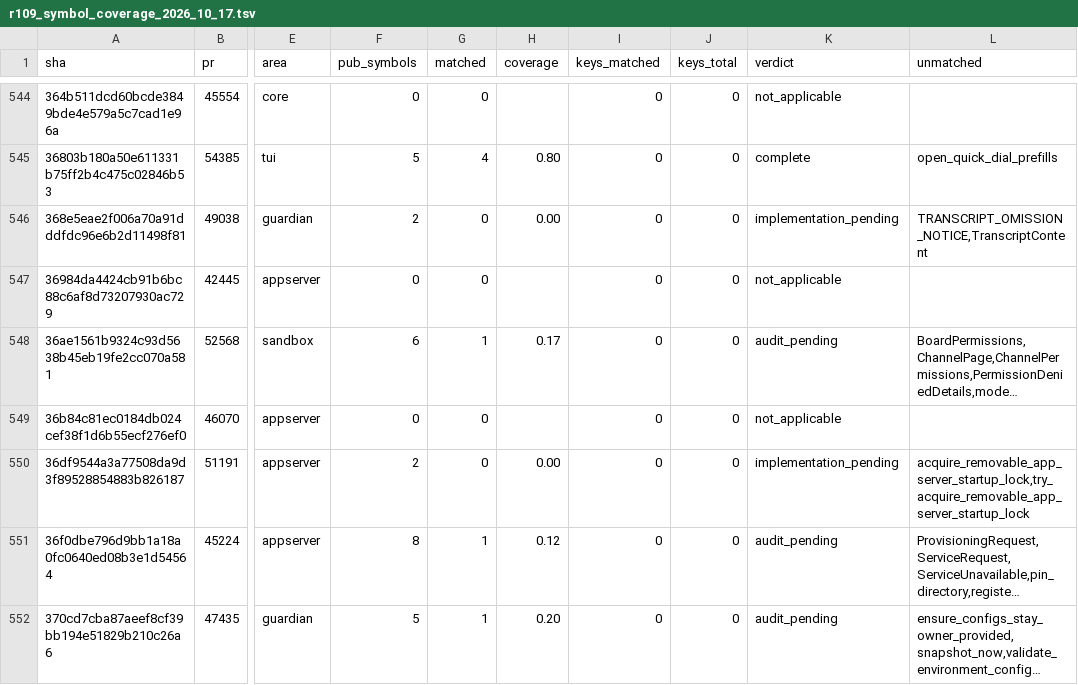
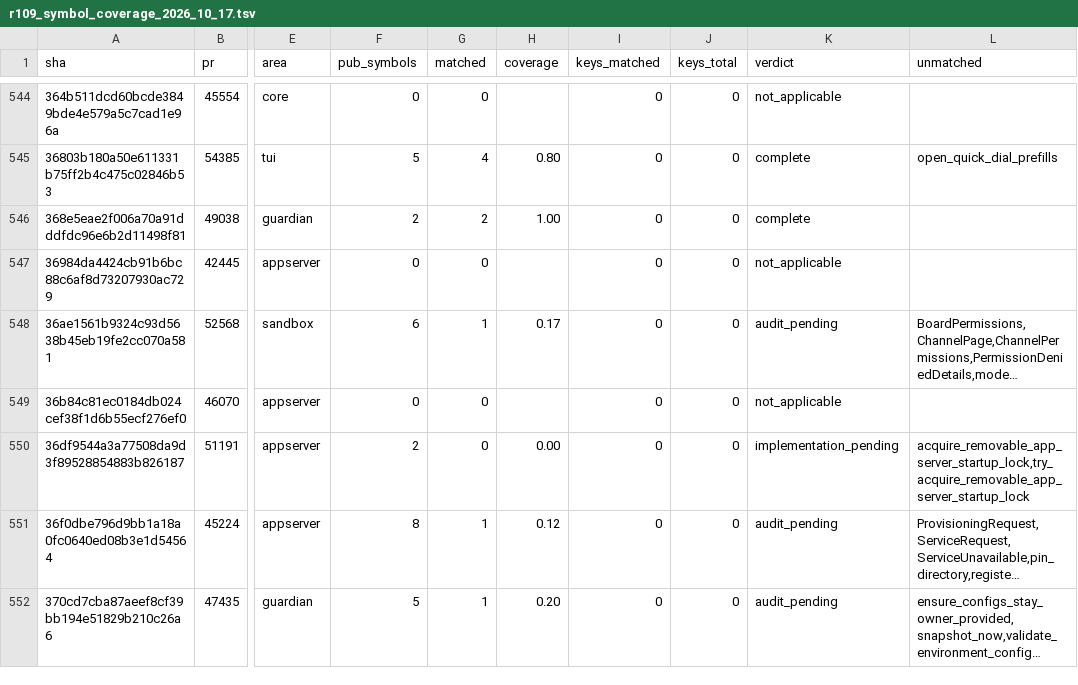
Before and after one commit to jacks001314/codex_go, a TSV file: update/r109_symbol_coverage_2026_10_17.tsv, drawn as a sheet; only a part is shown, gaps mark what is left out; long unchanged cells end in …; the diff names each change by its address in the sheet, - before the commit and + after, or states it on an @@ line.

```diff
--- a/update/r109_symbol_coverage_2026_10_17.tsv
+++ b/update/r109_symbol_coverage_2026_10_17.tsv
-G546 (matched): 0
+G546 (matched): 2
-H546 (coverage): 0.00
+H546 (coverage): 1.00
-K546 (verdict): implementation_pending
+K546 (verdict): complete
-L546 (unmatched): TRANSCRIPT_OMISSION_NOTICE,TranscriptContent
+L546 (unmatched): (empty)
```
Also changed, not shown: update/r90_commit_ledger_2026_10_16.tsv, 9 other files.
